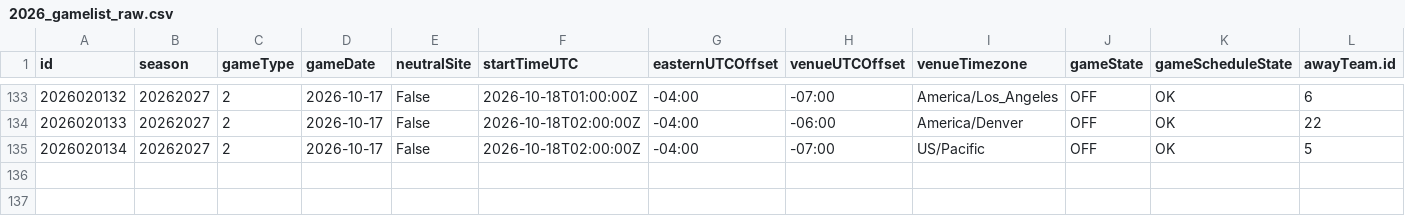
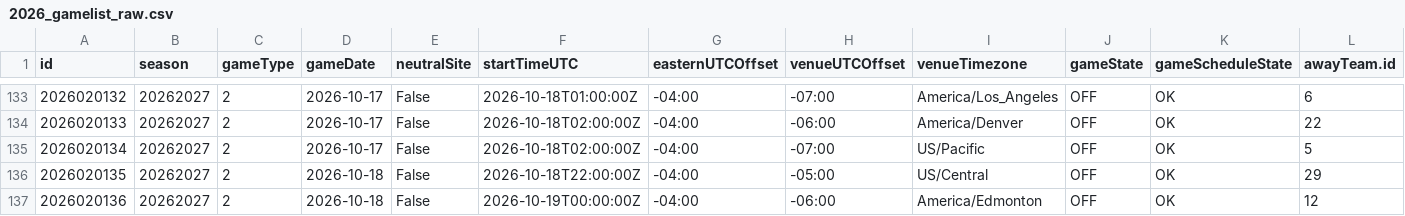
Before and after one commit to justinjjlee/NHL-Analytics, a CSV file: latest/box/2026_gamelist_raw.csv, drawn as a sheet; only a part is shown, gaps mark what is left out; rows hold the shown columns only; the diff names each change by its address in the sheet, - before the commit and + after, or states it on an @@ line.

```diff
--- a/latest/box/2026_gamelist_raw.csv
+++ b/latest/box/2026_gamelist_raw.csv
+row 136: 2026020135 | 20262027 | 2 | 2026-10-18 | False | 2026-10-18T22:00:00Z | -04:00 | -05:00 | US/Central | OFF | OK | 29
+row 137: 2026020136 | 20262027 | 2 | 2026-10-18 | False | 2026-10-19T00:00:00Z | -04:00 | -06:00 | America/Edmonton | OFF | OK | 12
```
Also changed, not shown: latest/action/hits/2026_hit_goal_window_30s.csv, latest/action/hits/2026_team_season_spatial_hits.csv, 50 other files.
